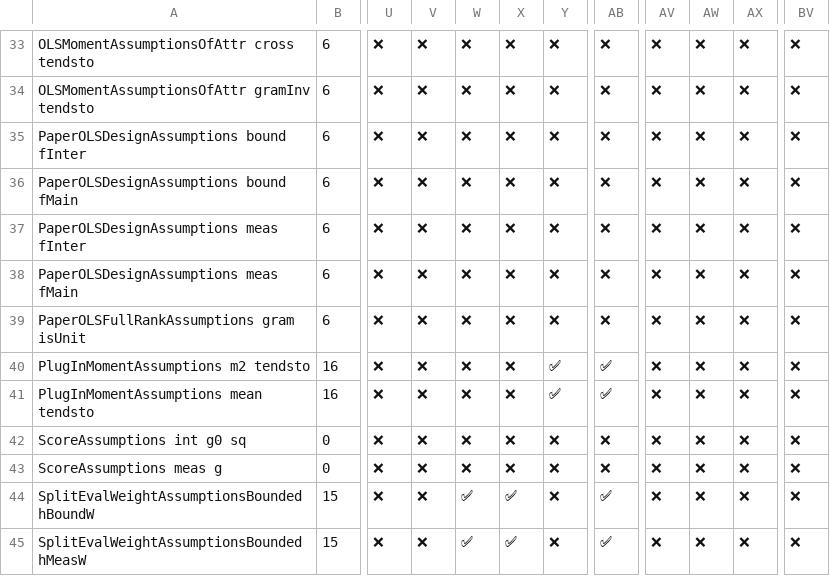
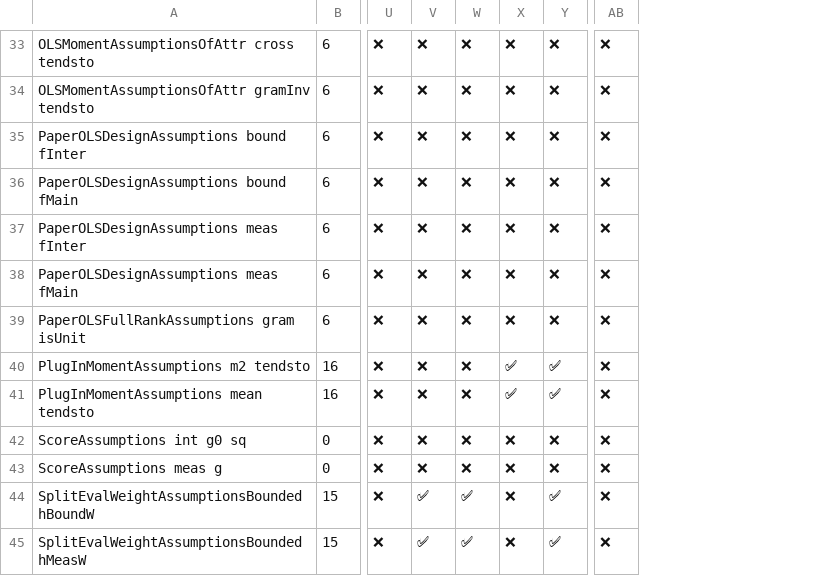
Before and after one commit to jon-mellon/ConjointSD, a CSV file: dependency_tables_files/assumption_matrix.csv, drawn as a sheet; only a part is shown, gaps mark what is left out; the diff covers the shown part only; the diff names each change by its address in the sheet, - before the commit and + after, or states it on an @@ line.

```diff
--- a/dependency_tables_files/assumption_matrix.csv
+++ b/dependency_tables_files/assumption_matrix.csv
-column AV, rows 33-45: all ❌
-column AW, rows 33-45: all ❌
-column AX, rows 33-45: all ❌
-column BV, rows 33-45: all ❌
-X40:X41: ❌
+X40:X41: ✅
-AB40:AB41: ✅
+AB40:AB41: ❌
-V44:V45: ❌
+V44:V45: ✅
-X44:X45: ✅
+X44:X45: ❌
-Y44:Y45: ❌
+Y44:Y45: ✅
-AB44:AB45: ✅
+AB44:AB45: ❌
```
Also changed, not shown: 120 edited cells elsewhere in this file, 14 other files.
